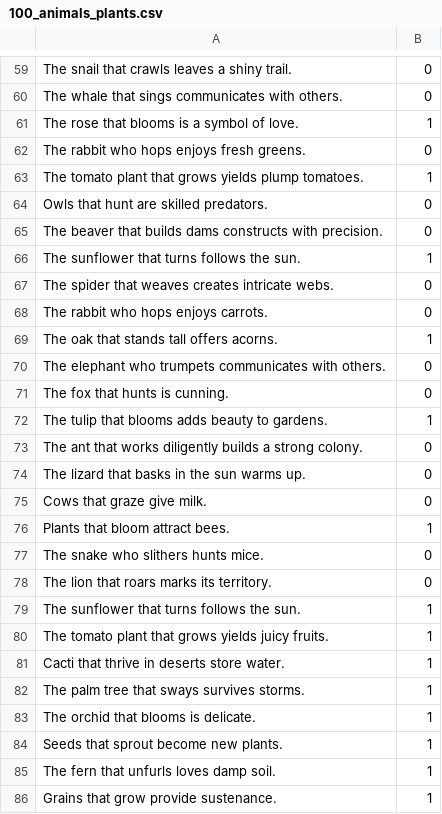
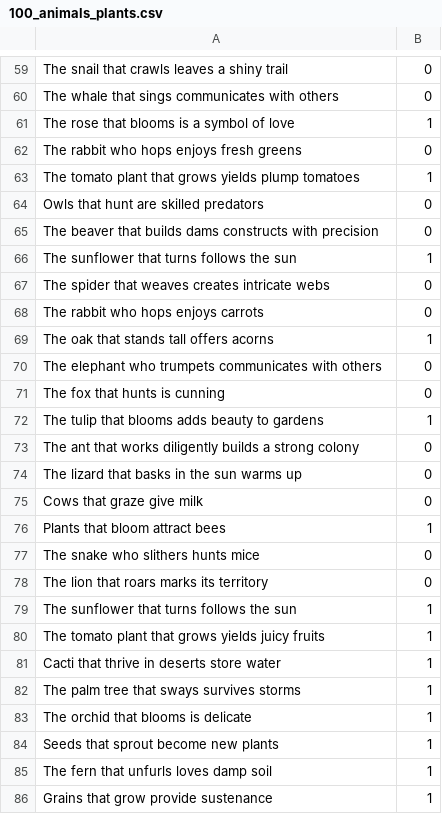
Before and after one commit to nairdanus/SimCircTenNet, a CSV file: Data/100_animals_plants.csv, drawn as a sheet; only a part is shown, gaps mark what is left out; the diff covers the shown part only; the diff names each change by its address in the sheet, - before the commit and + after, or states it on an @@ line.

```diff
--- a/Data/100_animals_plants.csv
+++ b/Data/100_animals_plants.csv
-A59: The snail that crawls leaves a shiny trail.
+A59: The snail that crawls leaves a shiny trail
-A60: …communicates with others.
+A60: …communicates with others
-A61: The rose that blooms is a symbol of love.
+A61: The rose that blooms is a symbol of love
-A62: The rabbit who hops enjoys fresh greens.
+A62: The rabbit who hops enjoys fresh greens
-A63: …yields plump tomatoes.
+A63: …yields plump tomatoes
-A64: Owls that hunt are skilled predators.
+A64: Owls that hunt are skilled predators
-A65: …constructs with precision.
+A65: …constructs with precision
-A66: The sunflower that turns follows the sun.
+A66: The sunflower that turns follows the sun
-A67: …creates intricate webs.
+A67: …creates intricate webs
-A68: The rabbit who hops enjoys carrots.
+A68: The rabbit who hops enjoys carrots
-A69: The oak that stands tall offers acorns.
+A69: The oak that stands tall offers acorns
-A70: …communicates with others.
+A70: …communicates with others
-A71: The fox that hunts is cunning.
+A71: The fox that hunts is cunning
-A72: The tulip that blooms adds beauty to gardens.
+A72: The tulip that blooms adds beauty to gardens
-A73: …a strong colony.
+A73: …a strong colony
-A74: The lizard that basks in the sun warms up.
+A74: The lizard that basks in the sun warms up
-A75: Cows that graze give milk.
+A75: Cows that graze give milk
-A76: Plants that bloom attract bees.
+A76: Plants that bloom attract bees
-A77: The snake who slithers hunts mice.
+A77: The snake who slithers hunts mice
-A78: The lion that roars marks its territory.
+A78: The lion that roars marks its territory
-A79: The sunflower that turns follows the sun.
+A79: The sunflower that turns follows the sun
-A80: …yields juicy fruits.
+A80: …yields juicy fruits
-A81: Cacti that thrive in deserts store water.
+A81: Cacti that thrive in deserts store water
-A82: The palm tree that sways survives storms.
+A82: The palm tree that sways survives storms
-A83: The orchid that blooms is delicate.
+A83: The orchid that blooms is delicate
-A84: Seeds that sprout become new plants.
+A84: Seeds that sprout become new plants
-A85: The fern that unfurls loves damp soil.
+A85: The fern that unfurls loves damp soil
-A86: Grains that grow provide sustenance.
+A86: Grains that grow provide sustenance
```
Also changed, not shown: 72 edited cells elsewhere in this file, 58 other files.
